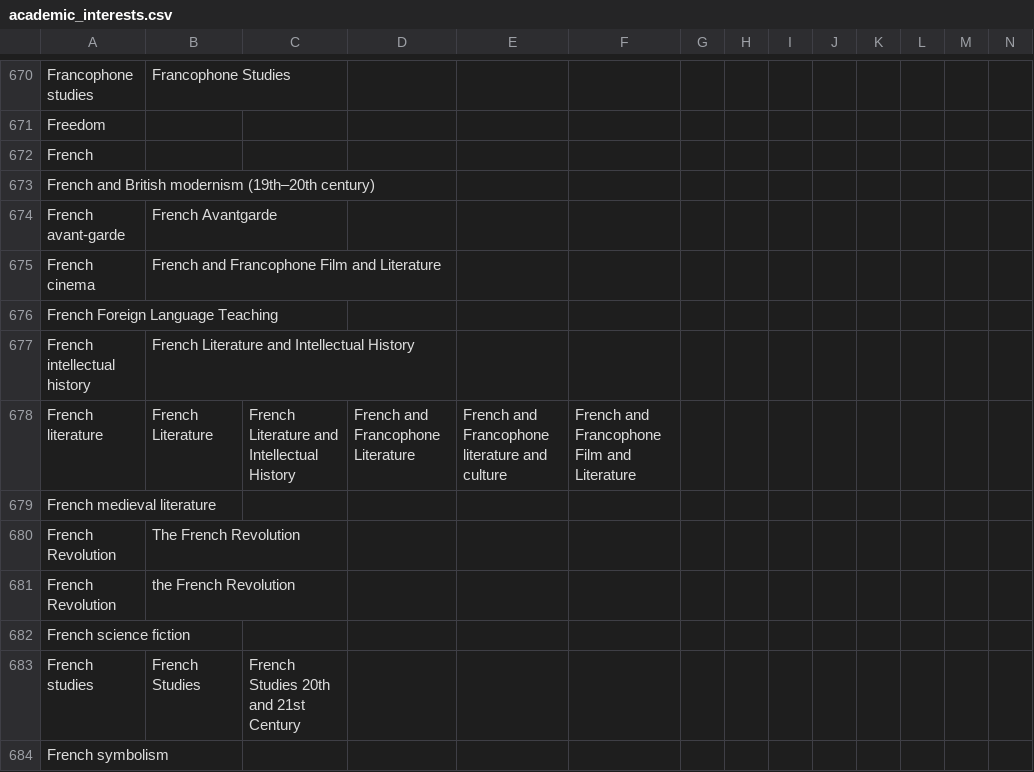
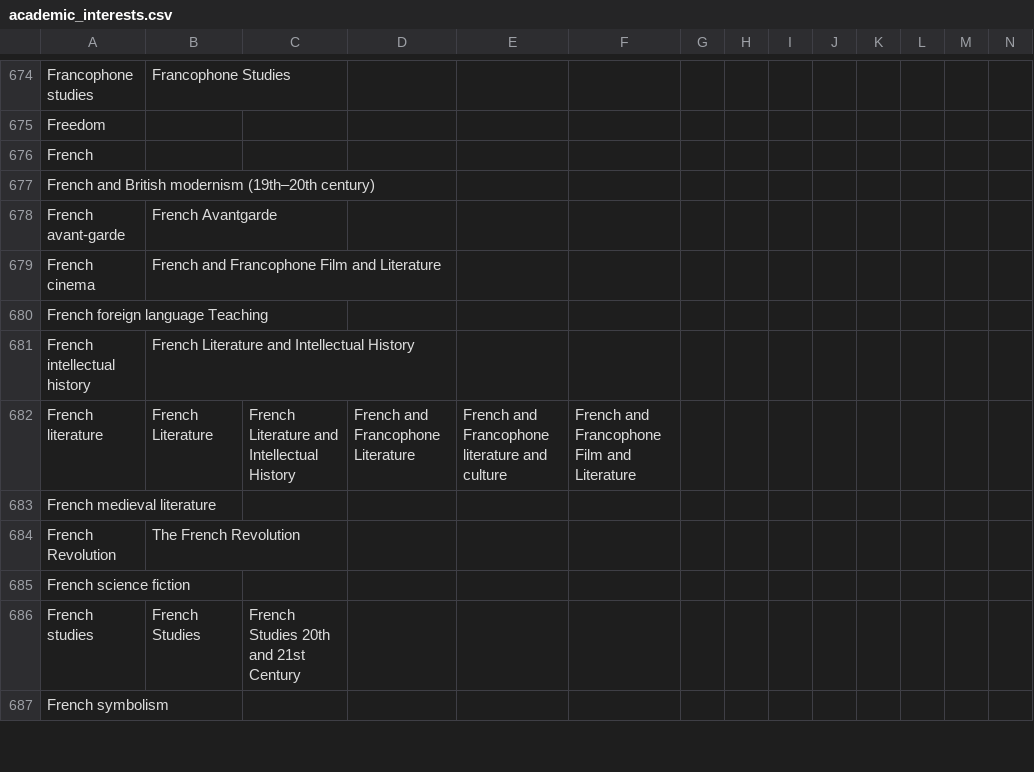
Before and after one commit to MESH-Research/hc-member-profiles, a CSV file: data/academic_interests.csv, drawn as a sheet; only a part is shown, gaps mark what is left out; removed rows and columns are numbered as before the commit, all else as after; rows hold the shown columns only; the diff covers the shown part only; the diff names each change by its address in the sheet, - before the commit and + after, or states it on an @@ line.

```diff
--- a/data/academic_interests.csv
+++ b/data/academic_interests.csv
-A680: French Foreign Language Teaching
+A680: French foreign language Teaching
-row 681: French Revolution | the French Revolution
```
Also changed, not shown: 11 added rows, 11 removed rows and 135 edited cells elsewhere in this file.
